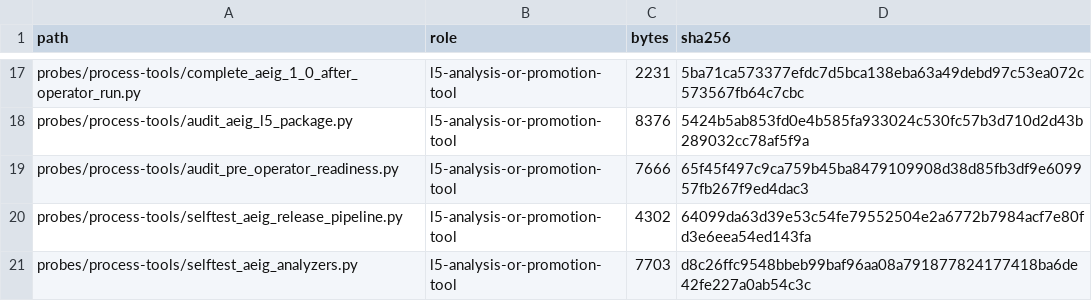
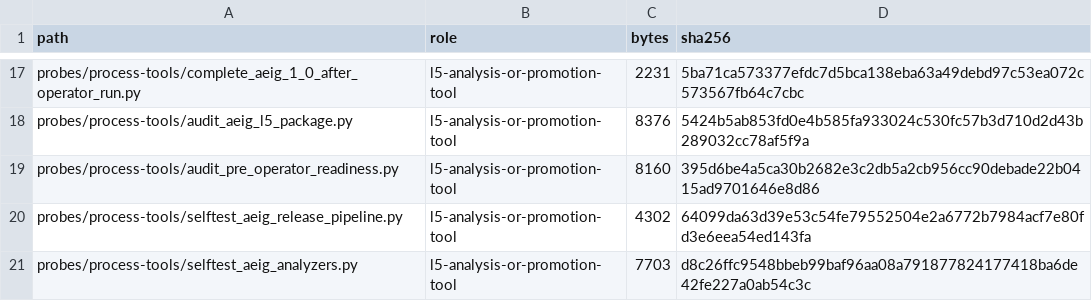
Before and after one commit to iruom/after-effects-internals-guide, a CSV file: datasets/aeig-static-rc-manifest.csv, drawn as a sheet; only a part is shown, gaps mark what is left out.

```diff
--- a/datasets/aeig-static-rc-manifest.csv
+++ b/datasets/aeig-static-rc-manifest.csv
@@ -18,3 +18,3 @@ probes/process-tools/complete_aeig_1_0_after_operator_run.py,l5-analysis-or-prom
 probes/process-tools/audit_aeig_l5_package.py,l5-analysis-or-promotion-tool,8376,5424b5ab853fd0e4b585fa933024c530fc57b3d710d2d43b289032cc78af5f9a
-probes/process-tools/audit_pre_operator_readiness.py,l5-analysis-or-promotion-tool,7666,65f45f497c9ca759b45ba8479109908d38d85fb3df9e609957fb267f9ed4dac3
+probes/process-tools/audit_pre_operator_readiness.py,l5-analysis-or-promotion-tool,8160,395d6be4a5ca30b2682e3c2db5a2cb956cc90debade22b0415ad9701646e8d86
 probes/process-tools/selftest_aeig_release_pipeline.py,l5-analysis-or-promotion-tool,4302,64099da63d39e53c54fe79552504e2a6772b7984acf7e80fd3e6eea54ed143fa
```
Also changed, not shown: datasets/aeig-page-depth-audit.csv, datasets/aeig-release-readiness.csv, 5 other files.
